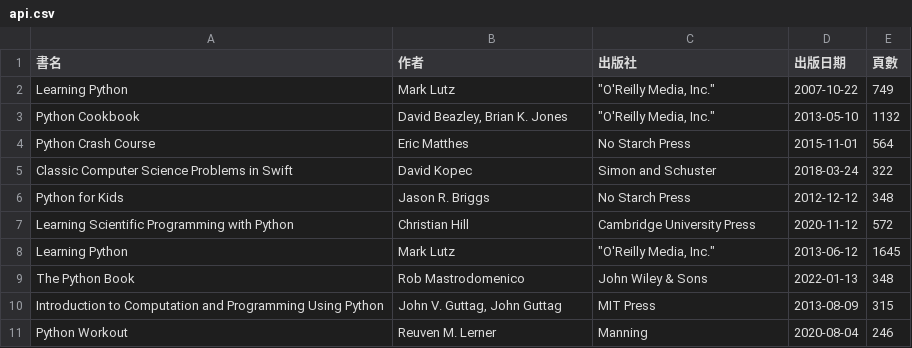
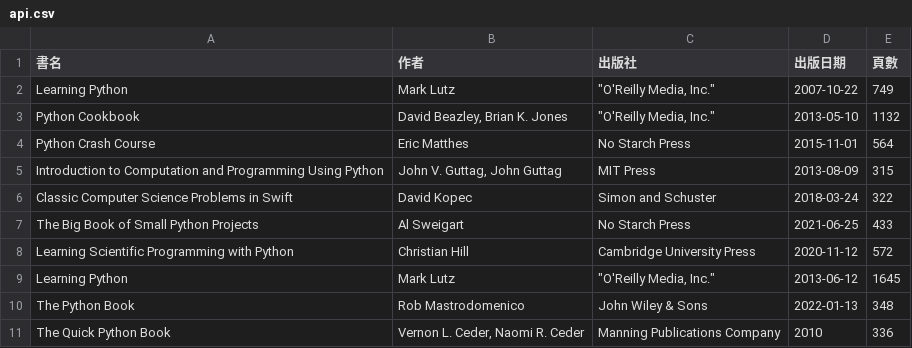
Before and after one commit to shadow-fun/midterm-crawler, a CSV file: api.csv, drawn as a sheet.

```diff
--- a/api.csv
+++ b/api.csv
@@ -4,4 +4,5 @@ Python Cookbook,"David Beazley, Brian K. Jones","""O'Reilly Media, Inc.""",2013-
 Python Crash Course,Eric Matthes,No Starch Press,2015-11-01,564
+Introduction to Computation and Programming Using Python,"John V. Guttag, John Guttag",MIT Press,2013-08-09,315
 Classic Computer Science Problems in Swift,David Kopec,Simon and Schuster,2018-03-24,322
-Python for Kids,Jason R. Briggs,No Starch Press,2012-12-12,348
+The Big Book of Small Python Projects,Al Sweigart,No Starch Press,2021-06-25,433
 Learning Scientific Programming with Python,Christian Hill,Cambridge University Press,2020-11-12,572
@@ -9,3 +10,2 @@ Learning Python,Mark Lutz,"""O'Reilly Media, Inc.""",2013-06-12,1645
 The Python Book,Rob Mastrodomenico,John Wiley & Sons,2022-01-13,348
-Introduction to Computation and Programming Using Python,"John V. Guttag, John Guttag",MIT Press,2013-08-09,315
-Python Workout,Reuven M. Lerner,Manning,2020-08-04,246
+The Quick Python Book,"Vernon L. Ceder, Naomi R. Ceder",Manning Publications Company,2010,336
```
